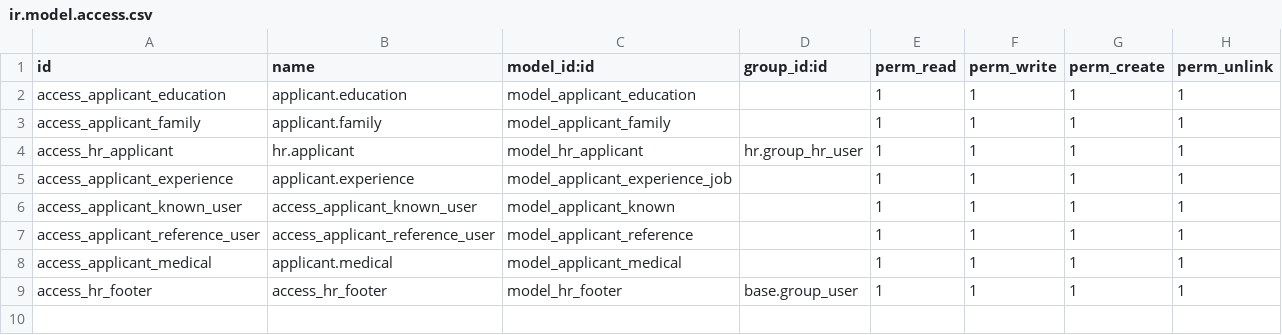
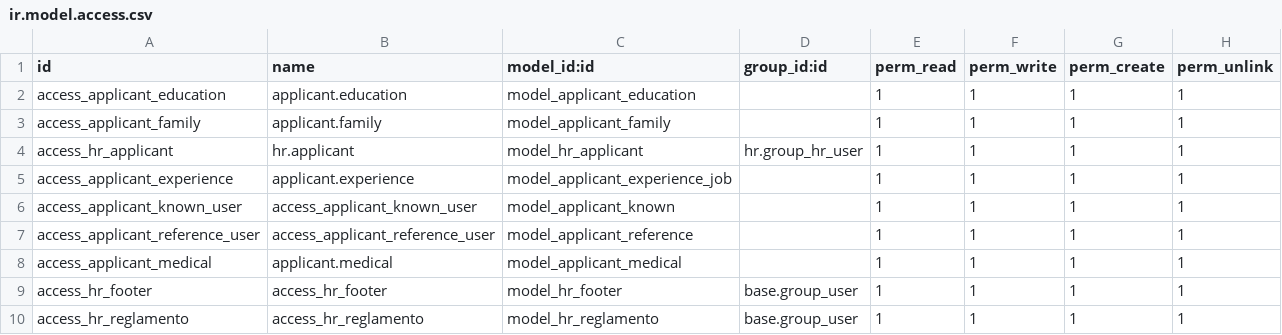
Before and after one commit to midrovom/theme_prime_custom, a CSV file: custom_web_hr_datos_candidatos/security/ir.model.access.csv, drawn as a sheet; the diff names each change by its address in the sheet, - before the commit and + after, or states it on an @@ line.

```diff
--- a/custom_web_hr_datos_candidatos/security/ir.model.access.csv
+++ b/custom_web_hr_datos_candidatos/security/ir.model.access.csv
+row 10: access_hr_reglamento | access_hr_reglamento | model_hr_reglamento | base.group_user | 1 | 1 | 1 | 1
```
Also changed, not shown: 1 other file.
